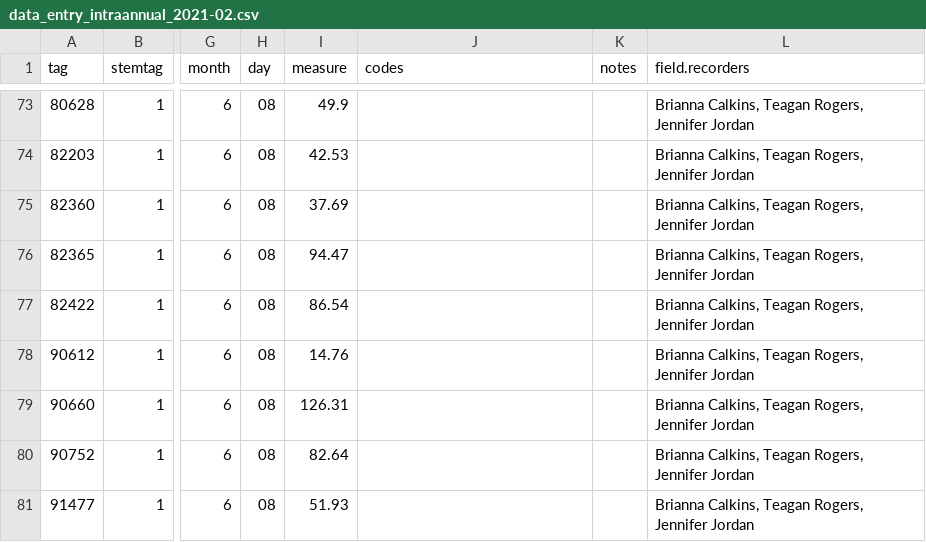
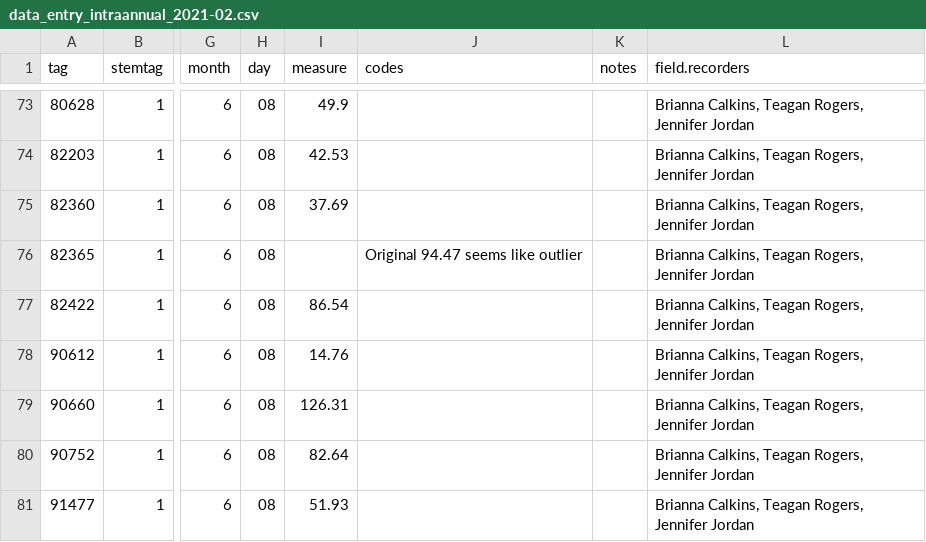
Before and after one commit to SCBI-ForestGEO/Dendrobands, a CSV file: resources/raw_data/2021/data_entry_intraannual_2021-02.csv, drawn as a sheet; only a part is shown, gaps mark what is left out; the diff names each change by its address in the sheet, - before the commit and + after, or states it on an @@ line.

Commit message:
tag 82365 removed outlier

```diff
--- a/resources/raw_data/2021/data_entry_intraannual_2021-02.csv
+++ b/resources/raw_data/2021/data_entry_intraannual_2021-02.csv
-I76 (measure): 94.47
+I76 (measure): (empty)
-J76 (codes): (empty)
+J76 (codes): Original 94.47 seems like outlier
```
